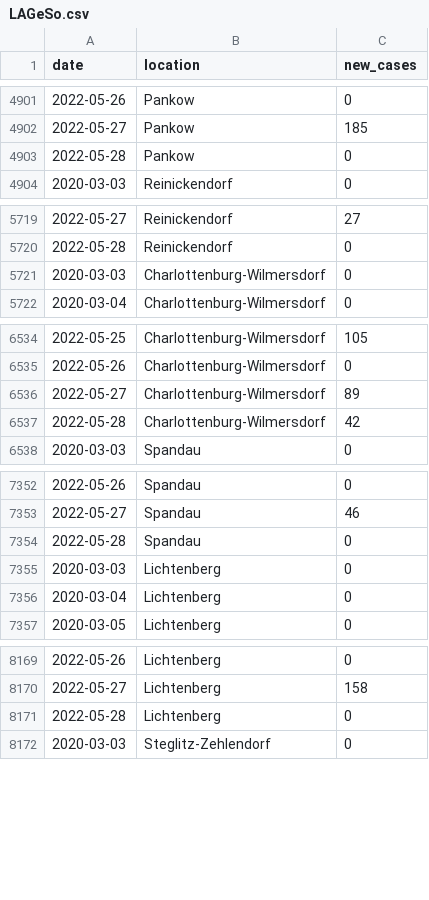
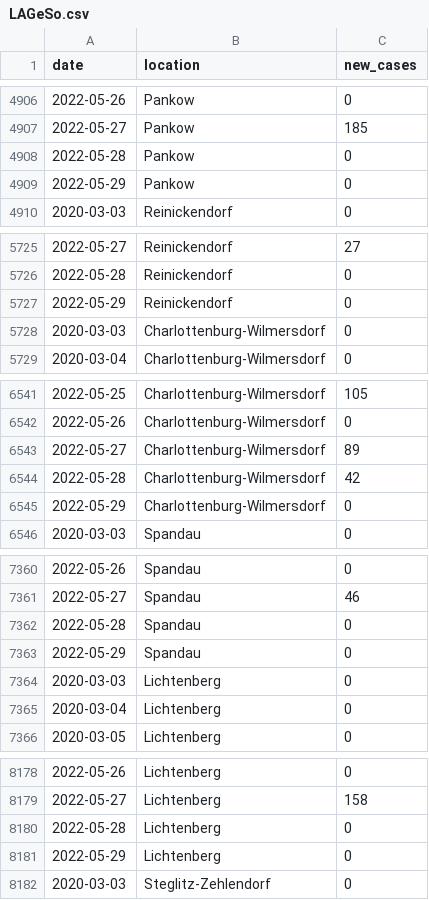
Before and after one commit to bjornpiltz/covid_berlin, a CSV file: LAGeSo.csv, drawn as a sheet; only a part is shown, gaps mark what is left out; the diff covers the shown part only; the diff names each change by its address in the sheet, - before the commit and + after, or states it on an @@ line.

```diff
--- a/LAGeSo.csv
+++ b/LAGeSo.csv
+row 4909: 2022-05-29 | Pankow | 0
+row 5727: 2022-05-29 | Reinickendorf | 0
+row 6545: 2022-05-29 | Charlottenburg-Wilmersdorf | 0
+row 7363: 2022-05-29 | Spandau | 0
+row 8181: 2022-05-29 | Lichtenberg | 0
```
Also changed, not shown: 7 added rows elsewhere in this file.
